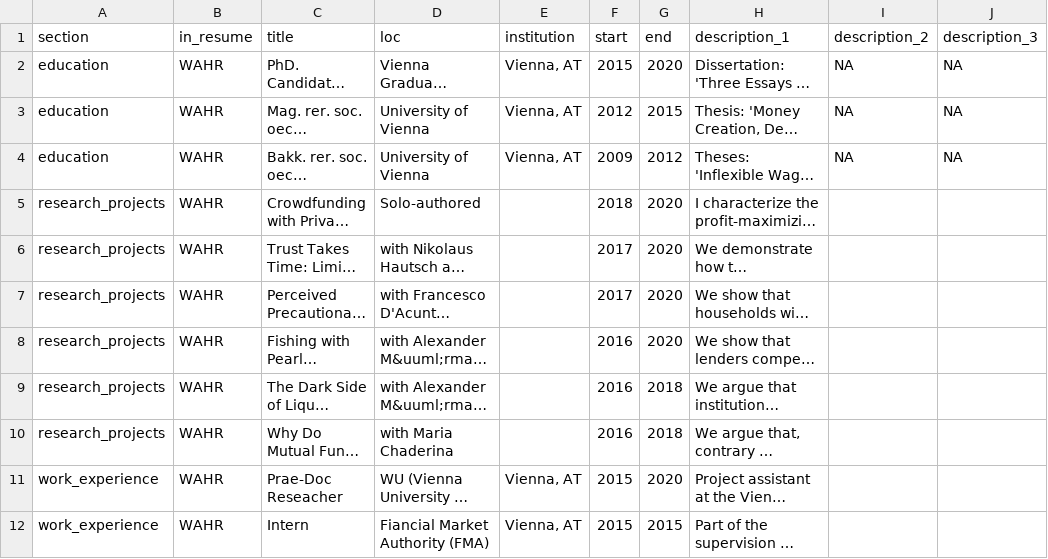
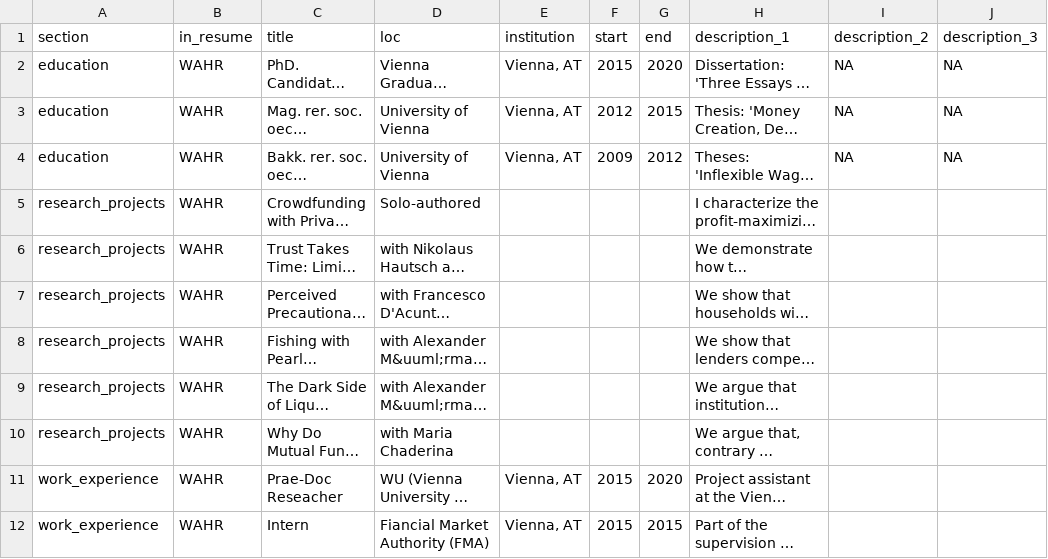
Before and after one commit to christophscheuch/cv, a CSV file: positions.csv, drawn as a sheet; only a part is shown; long unchanged cells end in …; the diff covers the shown part only; the diff names each change by its address in the sheet, - before the commit and + after, or states it on an @@ line.

```diff
--- a/positions.csv
+++ b/positions.csv
-F5 (start): 2018
+F5 (start): (empty)
-G5:G8 (end): 2020
+G5:G8 (end): (empty)
-F6:F7 (start): 2017
+F6:F7 (start): (empty)
-F8:F10 (start): 2016
+F8:F10 (start): (empty)
-G9:G10 (end): 2018
+G9:G10 (end): (empty)
```
Also changed, not shown: 2 added rows and 8 edited cells elsewhere in this file, 2 other files.
